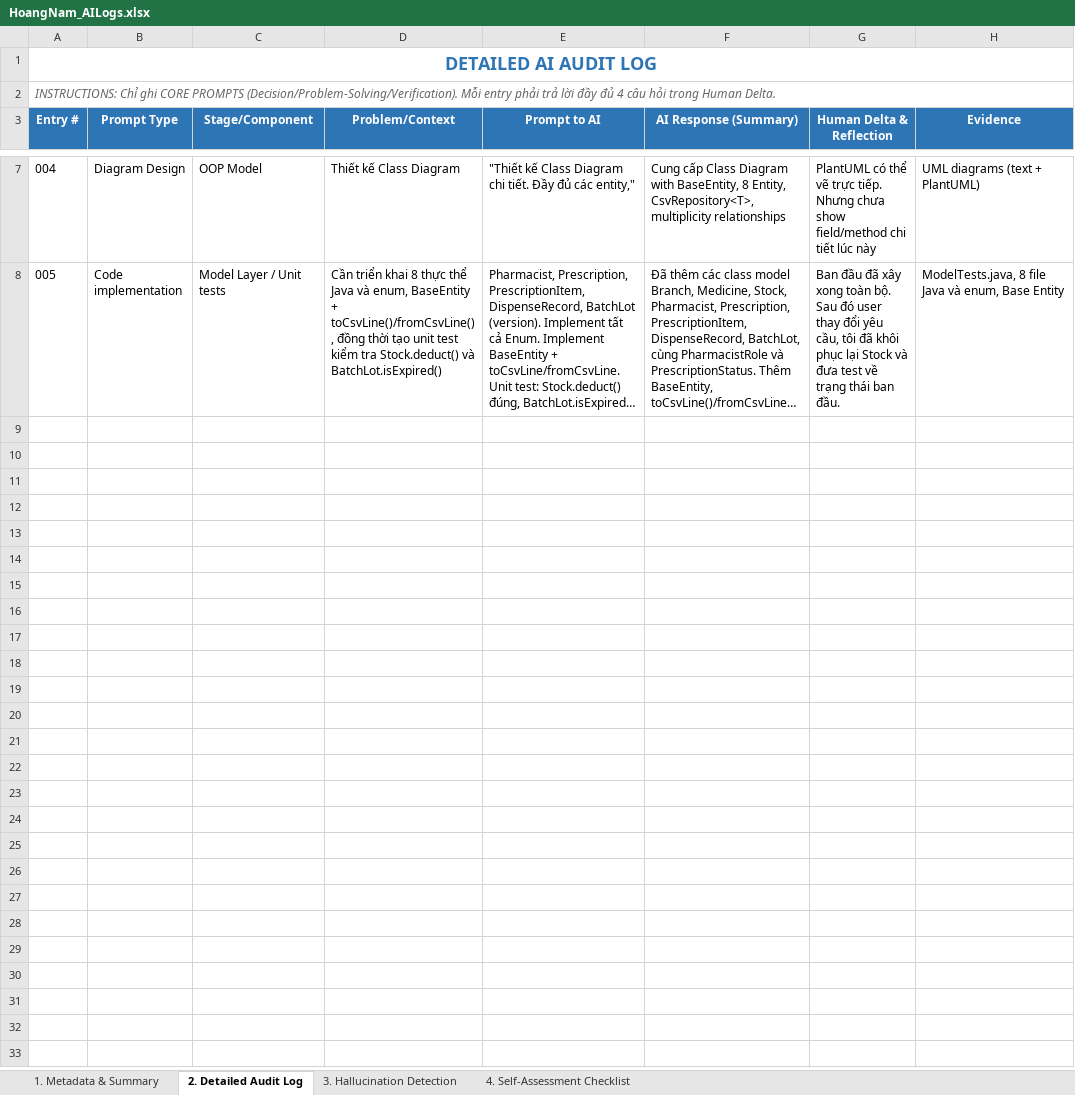
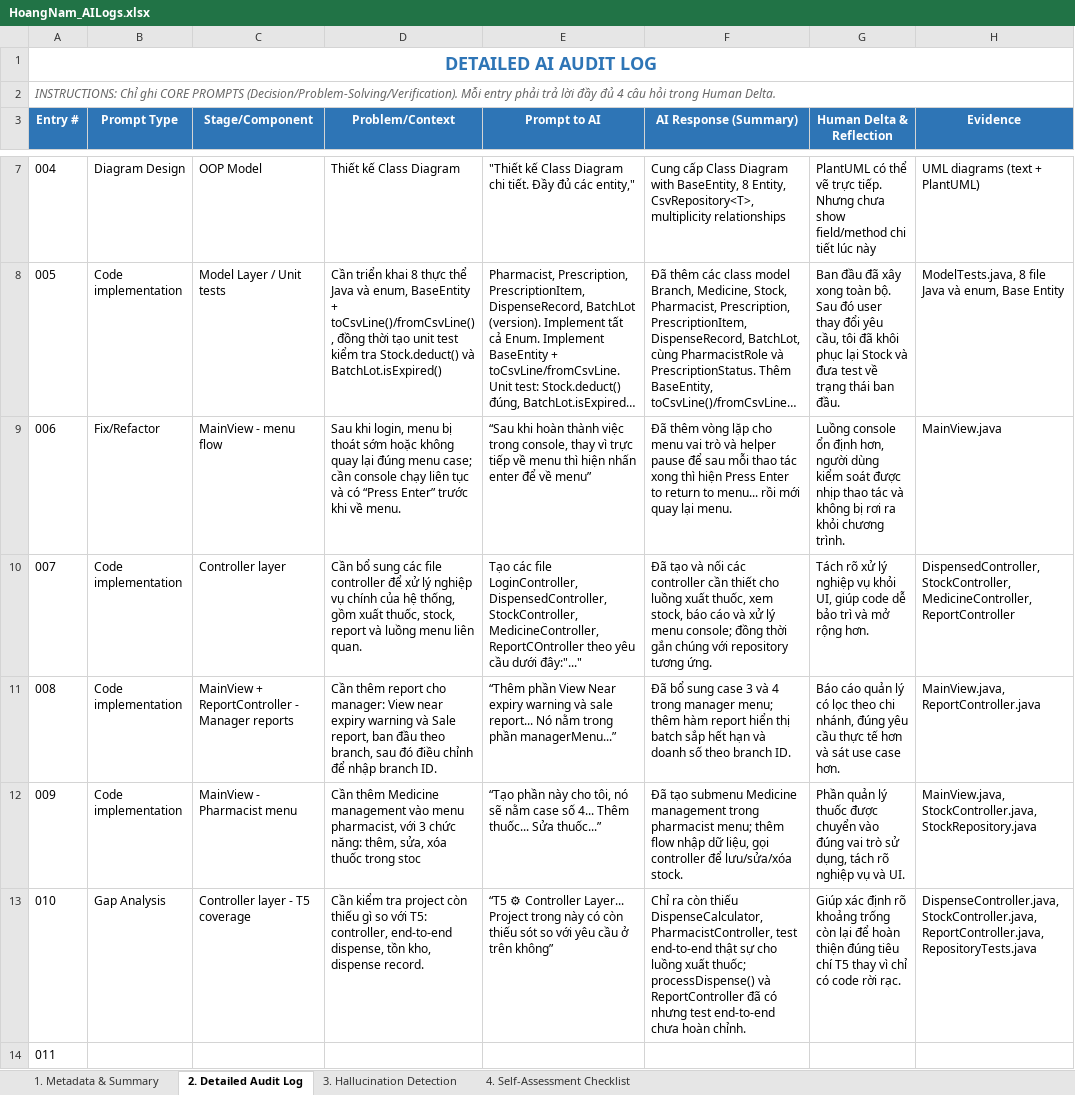
Before and after one commit to rtafag/LAB211_Group2, an Excel workbook: ai_logs/HoangNam_AILogs.xlsx, sheet 2. Detailed Audit Log, drawn as a sheet; only a part is shown, gaps mark what is left out; long unchanged cells end in …; values as stored, in another font and other column widths than the file's, no borders; the diff names each change by its address in the sheet, - before the commit and + after, or states it on an @@ line.

Commit message:
Update AILogs

```diff
--- a/ai_logs/HoangNam_AILogs.xlsx (sheet 2. Detailed Audit Log)
+++ b/ai_logs/HoangNam_AILogs.xlsx (sheet 2. Detailed Audit Log)
+row 9: 006 | Fix/Refactor | MainView - menu flow | Sau khi login, menu bị thoát sớm hoặc không quay lại đúng menu case; cần console chạy liên tục và có “Press Enter” trước khi về menu. | “Sau khi hoàn thành việc trong console, thay vì trực tiếp về menu thì hiện nhấn enter để về menu” | Đã thêm vòng lặp cho menu vai trò và helper pause để sau mỗi thao tác xong thì hiện Press Enter to return to menu... rồi mới quay lại menu. | Luồng console ổn định hơn, người dùng kiểm soát được nhịp thao tác và không bị rơi ra khỏi chương trình. | MainView.java
+row 10: 007 | Code implementation | Controller layer | Cần bổ sung các file controller để xử lý nghiệp vụ chính của hệ thống, gồm xuất thuốc, stock, report và luồng menu liên quan. | Tạo các file LoginController, DispensedController, StockController, MedicineController, ReportCOntroller theo yêu cầu dưới đây:"..." | Đã tạo và nối các controller cần thiết cho luồng xuất thuốc, xem stock, báo cáo và xử lý menu console; đồng thời gắn chúng với repository tương ứng. | Tách rõ xử lý nghiệp vụ khỏi UI, giúp code dễ bảo trì và mở rộng hơn. | DispensedController, StockController, MedicineController, ReportController
+row 11: 008 | Code implementation | MainView + ReportController - Manager reports | Cần thêm report cho manager: View near expiry warning và Sale report, ban đầu theo branch, sau đó điều chỉnh để nhập branch ID. | “Thêm phần View Near expiry warning và sale report... Nó nằm trong phần managerMenu...” | Đã bổ sung case 3 và 4 trong manager menu; thêm hàm report hiển thị batch sắp hết hạn và doanh số theo branch ID. | Báo cáo quản lý có lọc theo chi nhánh, đúng yêu cầu thực tế hơn và sát use case hơn. | MainView.java, ReportController.java
+row 12: 009 | Code implementation | MainView - Pharmacist menu | Cần thêm Medicine management vào menu pharmacist, với 3 chức năng: thêm, sửa, xóa thuốc trong stoc | “Tạo phần này cho tôi, nó sẽ nằm case số 4... Thêm thuốc... Sửa thuốc...” | Đã tạo submenu Medicine management trong pharmacist menu; thêm flow nhập dữ liệu, gọi controller để lưu/sửa/xóa stock. | Phần quản lý thuốc được chuyển vào đúng vai trò sử dụng, tách rõ nghiệp vụ và UI. | MainView.java, StockController.java, StockRepository.java
+row 13: 010 | Gap Analysis | Controller layer - T5 coverage | Cần kiểm tra project còn thiếu gì so với T5: controller, end-to-end dispense, tồn kho, dispense record. | “T5 ⚙ Controller Layer... Project trong này có còn thiếu sót so với yêu cầu ở trên không” | Chỉ ra còn thiếu DispenseCalculator, PharmacistController, test end-to-end thật sự cho luồng xuất thuốc; processDispense() và ReportController đã có nhưng test end-to-end chưa hoàn chỉnh. | Giúp xác định rõ khoảng trống còn lại để hoàn thiện đúng tiêu chí T5 thay vì chỉ có code rời rạc. | DispenseController.java, StockController.java, ReportController.java, RepositoryTests.java
+row 14: 011
```
Also changed, not shown: sheet 3. Hallucination Detection.
